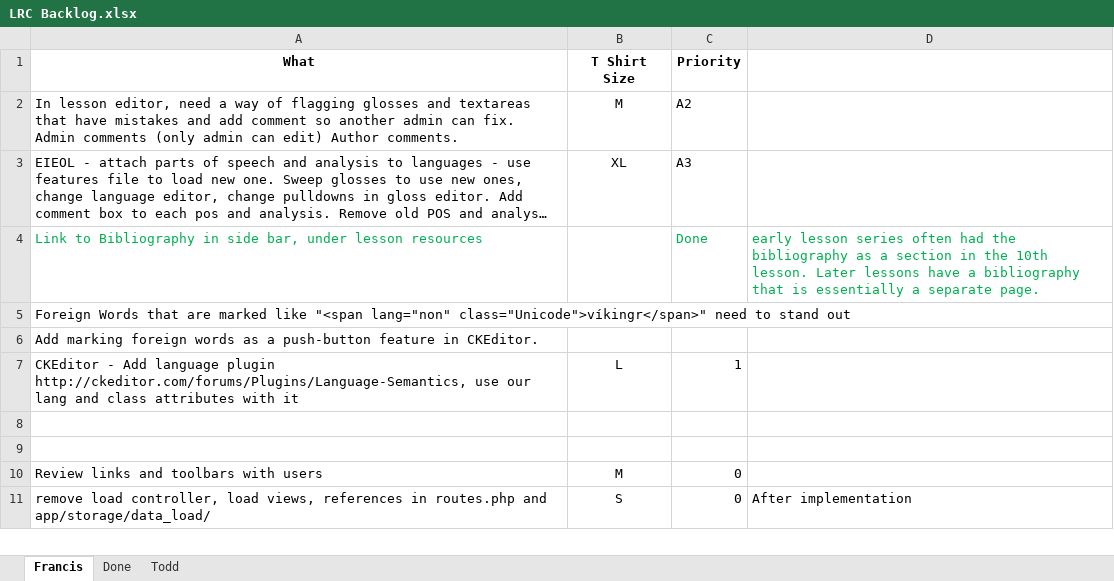
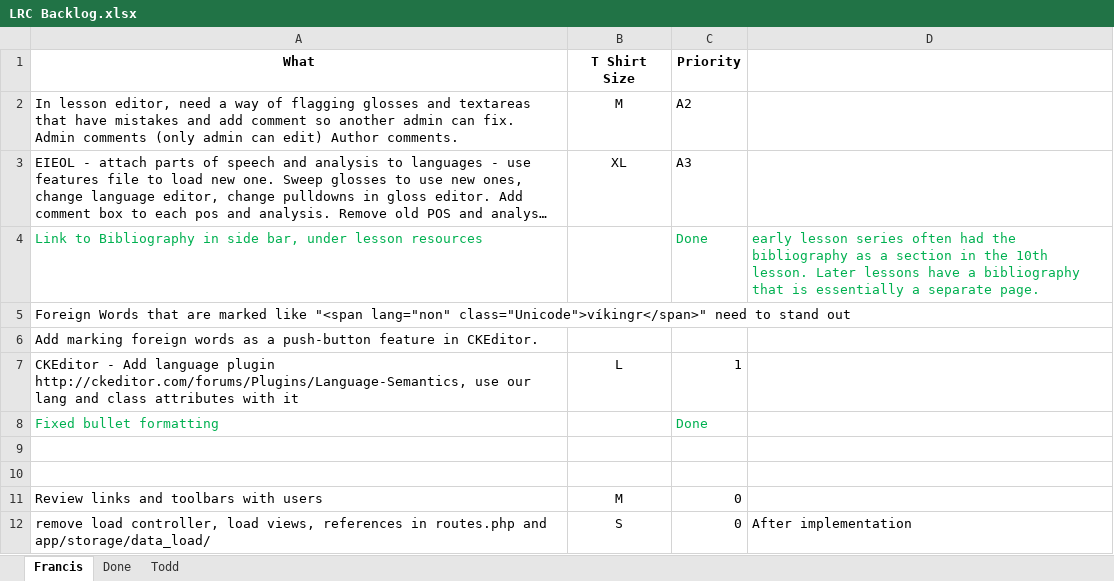
Before and after one commit to cola-laits/linguistics_research_center, an Excel workbook: Documentation/LRC Backlog.xlsx, sheet Francis, drawn as a sheet; only a part is shown; long unchanged cells end in …; values as stored, in another font and other column widths than the file's, no borders; the diff names each change by its address in the sheet, - before the commit and + after, or states it on an @@ line.

```diff
--- a/Documentation/LRC Backlog.xlsx (sheet Francis)
+++ b/Documentation/LRC Backlog.xlsx (sheet Francis)
+row 8: Fixed bullet formatting |  | Done
```
Also changed, not shown: 1 other file.
